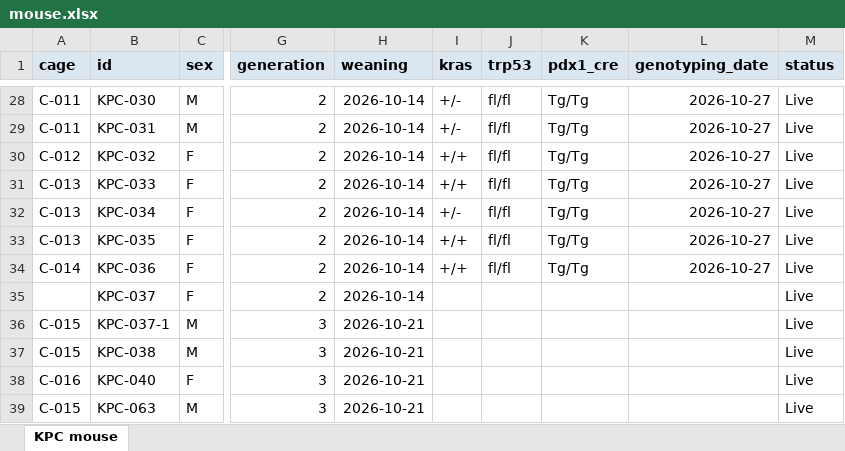
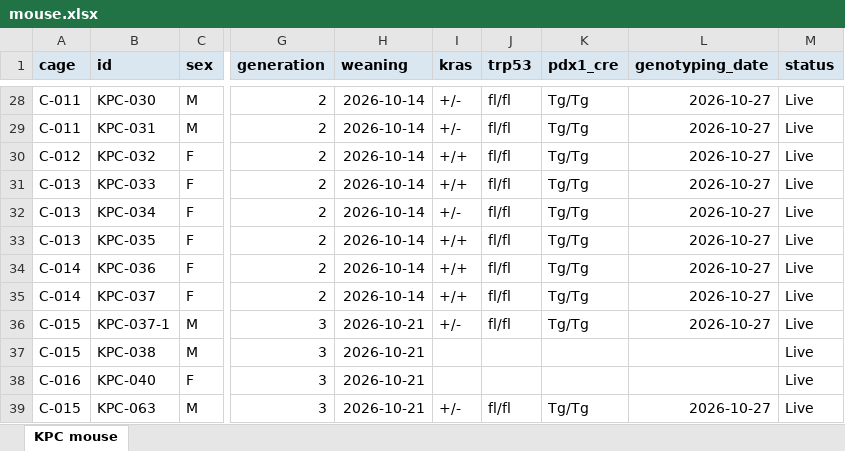
Before and after one commit to splab8247/lab-stock, an Excel workbook: mouse.xlsx, sheet KPC mouse, drawn as a sheet; only a part is shown, gaps mark what is left out; values as stored, in another font and other column widths than the file's, no borders; conditional formats not drawn; the diff names each change by its address in the sheet, - before the commit and + after, or states it on an @@ line.

```diff
--- a/mouse.xlsx (sheet KPC mouse)
+++ b/mouse.xlsx (sheet KPC mouse)
-A35 (cage): (empty)
+A35 (cage): C-014
-I35 (kras): (empty)
+I35 (kras): +/+
-J35:J36 (trp53): (empty)
+J35:J36 (trp53): fl/fl
-K35:K36 (pdx1_cre): (empty)
+K35:K36 (pdx1_cre): Tg/Tg
-L35:L36 (genotyping_date): (empty)
+L35:L36 (genotyping_date): 2026-10-27
-I36 (kras): (empty)
+I36 (kras): +/-
-I39 (kras): (empty)
+I39 (kras): +/-
-J39 (trp53): (empty)
+J39 (trp53): fl/fl
-K39 (pdx1_cre): (empty)
+K39 (pdx1_cre): Tg/Tg
-L39 (genotyping_date): (empty)
+L39 (genotyping_date): 2026-10-27
```
Also changed, not shown: stock.xlsx.
